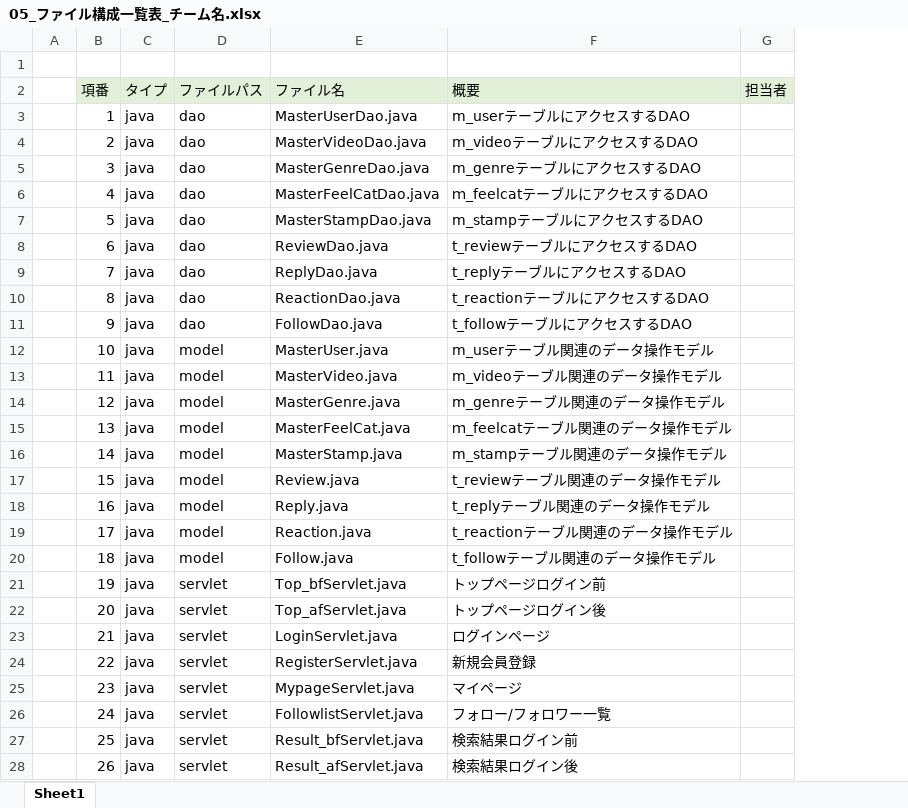
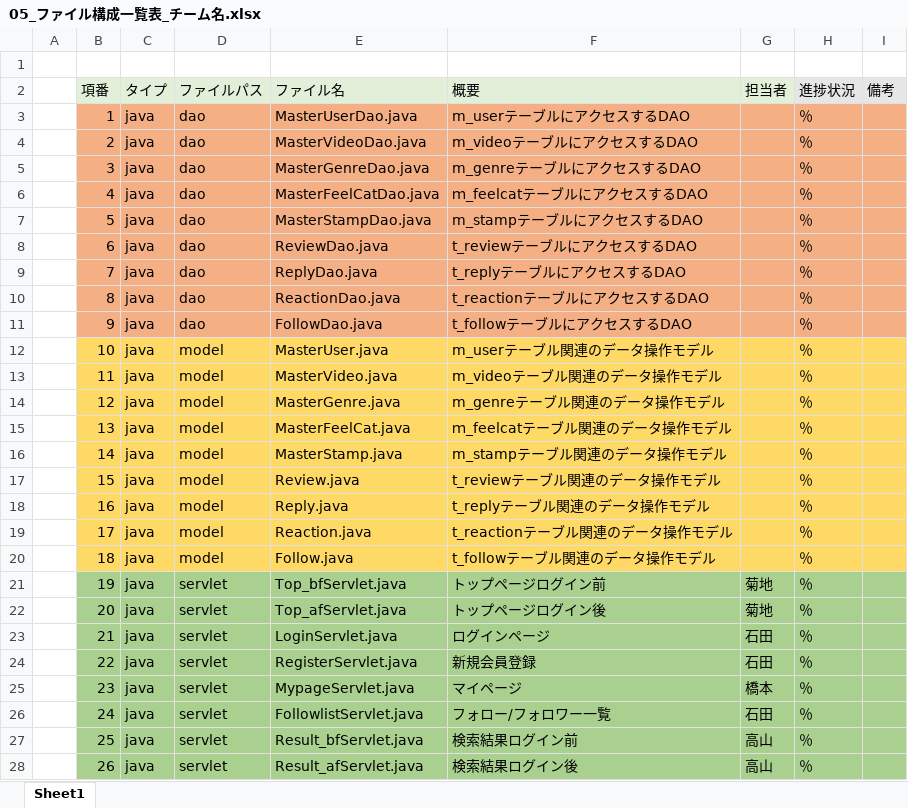
Before and after one commit to dojo2022/B-3, an Excel workbook: doc/05_ファイル構成一覧表_チーム名.xlsx, sheet Sheet1, drawn as a sheet; only a part is shown; values as stored, in another font and other column widths than the file's, no borders; the diff covers the shown part only; the diff names each change by its address in the sheet, - before the commit and + after, or states it on an @@ line.

Commit message:
Update 05_ファイル構成一覧表_チーム名.xlsx

```diff
--- a/doc/05_ファイル構成一覧表_チーム名.xlsx (sheet Sheet1)
+++ b/doc/05_ファイル構成一覧表_チーム名.xlsx (sheet Sheet1)
+column H (進捗状況), rows 3-28: all ％
+column I (備考), empty
-B3:G11 fill: none
+B3:G11 fill: #F4B084
-B12:G20 fill: none
+B12:G20 fill: #FFD966
-B21:G28 fill: none
+B21:G28 fill: #A9D08E
-G21:G22 (担当者): (empty)
+G21:G22 (担当者): 菊地
-G23:G24 (担当者): (empty)
+G23:G24 (担当者): 石田
-G25 (担当者): (empty)
+G25 (担当者): 橋本
-G26 (担当者): (empty)
+G26 (担当者): 石田
-G27:G28 (担当者): (empty)
+G27:G28 (担当者): 高山
```
Also changed, not shown: 1 removed row, 49 edited cells and cell formats elsewhere in this sheet.
